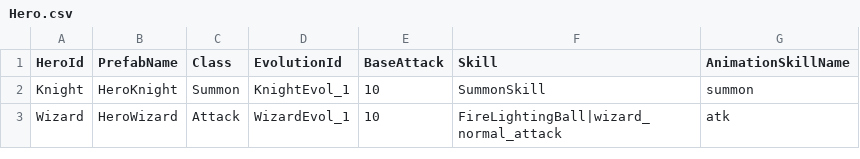
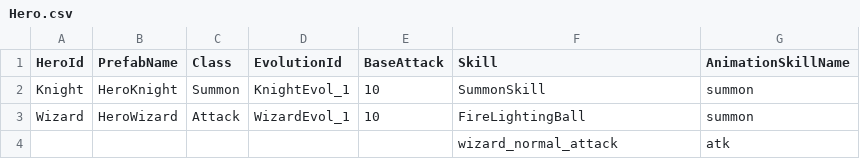
Before and after one commit to CapstoneProjectCastleDefense/GrowCastle, a CSV file: Assets/Resources/BlueprintData/Hero.csv, drawn as a sheet.

Commit message:
fix hero

```diff
--- a/Assets/Resources/BlueprintData/Hero.csv
+++ b/Assets/Resources/BlueprintData/Hero.csv
@@ -2,2 +2,3 @@
 Knight,HeroKnight,Summon,KnightEvol_1,10,SummonSkill,summon
-Wizard,HeroWizard,Attack,WizardEvol_1,10,FireLightingBall|wizard_normal_attack,atk
+Wizard,HeroWizard,Attack,WizardEvol_1,10,FireLightingBall,summon
+,,,,,wizard_normal_attack,atk
```
Also changed, not shown: 4 other files.
